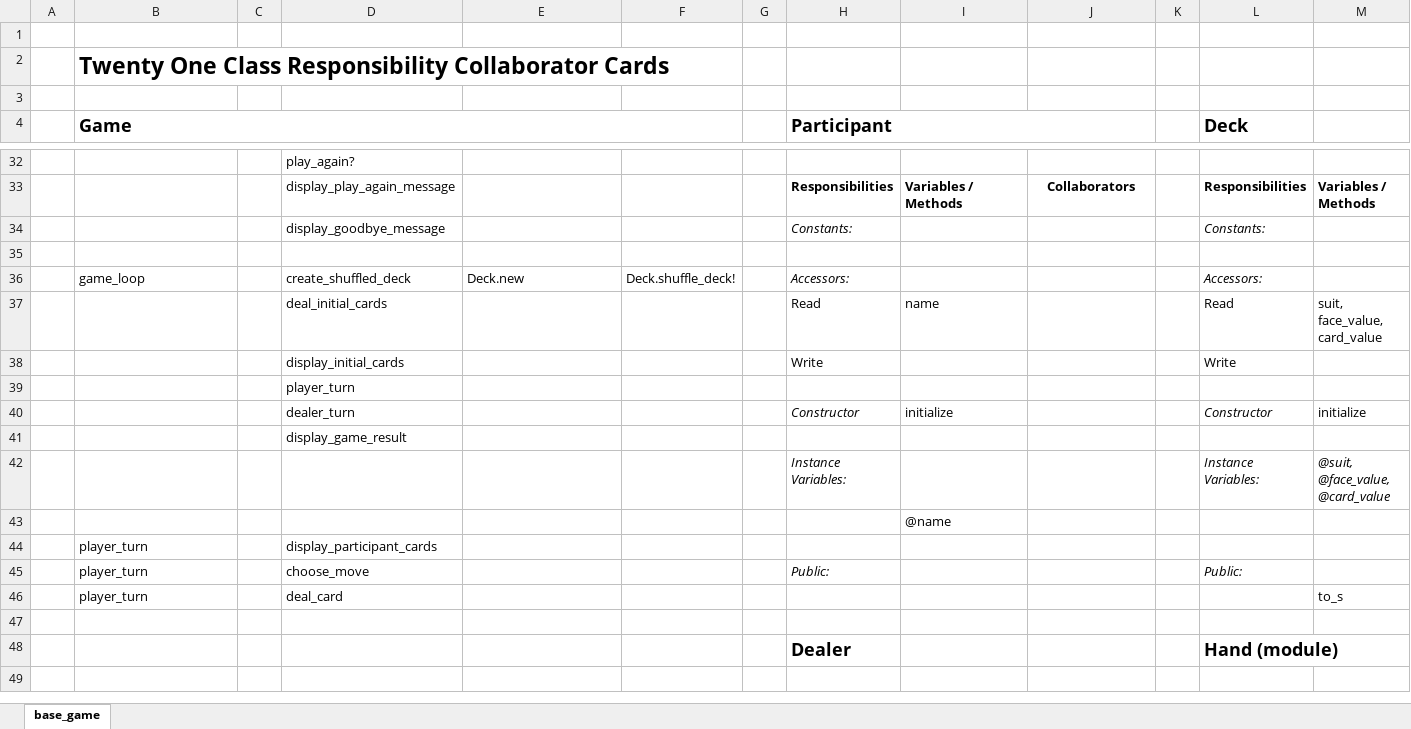
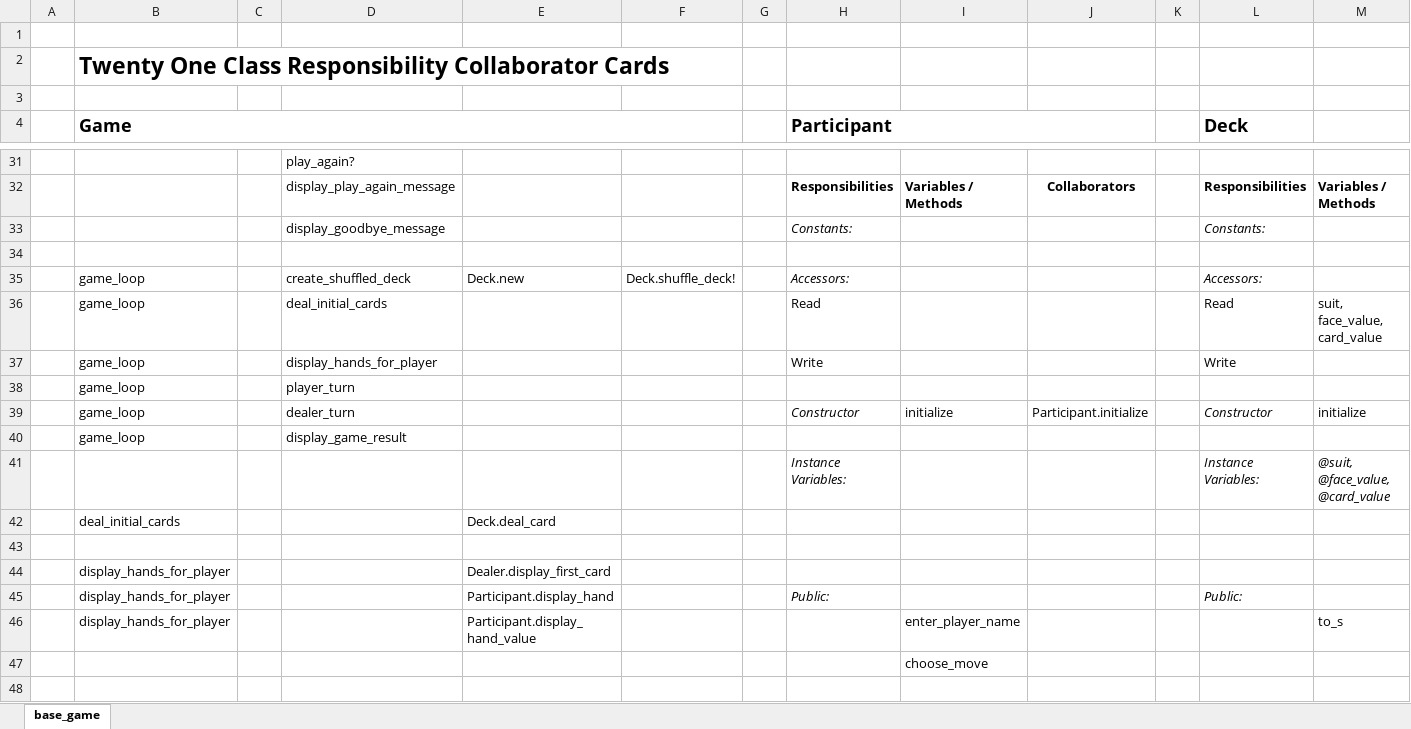
Before and after one commit to james-wallace-nz/ls_rb120, an Excel workbook: lesson_5/oo_twenty_one/twenty_one_crc.xlsx, sheet base_game, drawn as a sheet; only a part is shown, gaps mark what is left out; values as stored, in another font and other column widths than the file's, no borders; charts and pictures not drawn; removed rows and columns are numbered as before the commit, all else as after; rows hold the shown columns only; the diff covers the shown part only; the diff names each change by its address in the sheet, - before the commit and + after, or states it on an @@ line.

Commit message:
OO Twenty One - complete game logic

```diff
--- a/lesson_5/oo_twenty_one/twenty_one_crc.xlsx (sheet base_game)
+++ b/lesson_5/oo_twenty_one/twenty_one_crc.xlsx (sheet base_game)
-B36:B40 (Game): (empty)
+B36:B40 (Game): game_loop
-I36: name
+I36: (empty)
-D37: display_initial_cards
+D37: display_hands_for_player
-J39: (empty)
+J39: Participant.initialize
-row 43:  |  |  |  |  |  |  |  | @name
-row 44:  | player_turn |  | display_participant_cards
-row 45:  | player_turn |  | choose_move |  |  |  | Public: |  |  |  | Public:
-row 46:  | player_turn |  | deal_card |  |  |  |  |  |  |  |  | to_s
+row 42:  | deal_initial_cards |  |  | Deck.deal_card
-row 48:  |  |  |  |  |  |  | Dealer |  |  |  | Hand (module)
+row 44:  | display_hands_for_player |  |  | Dealer.display_first_card
+row 45:  | display_hands_for_player |  |  | Participant.display_hand |  |  | Public: |  |  |  | Public:
+row 46:  | display_hands_for_player |  |  | Participant.display_hand_value |  |  |  | enter_player_name |  |  |  | to_s
+row 47:  |  |  |  |  |  |  |  | choose_move
```
Also changed, not shown: 11 added rows, 9 removed rows, 23 edited cells and cell formats elsewhere in this sheet, charts or pictures, 1 other file.
